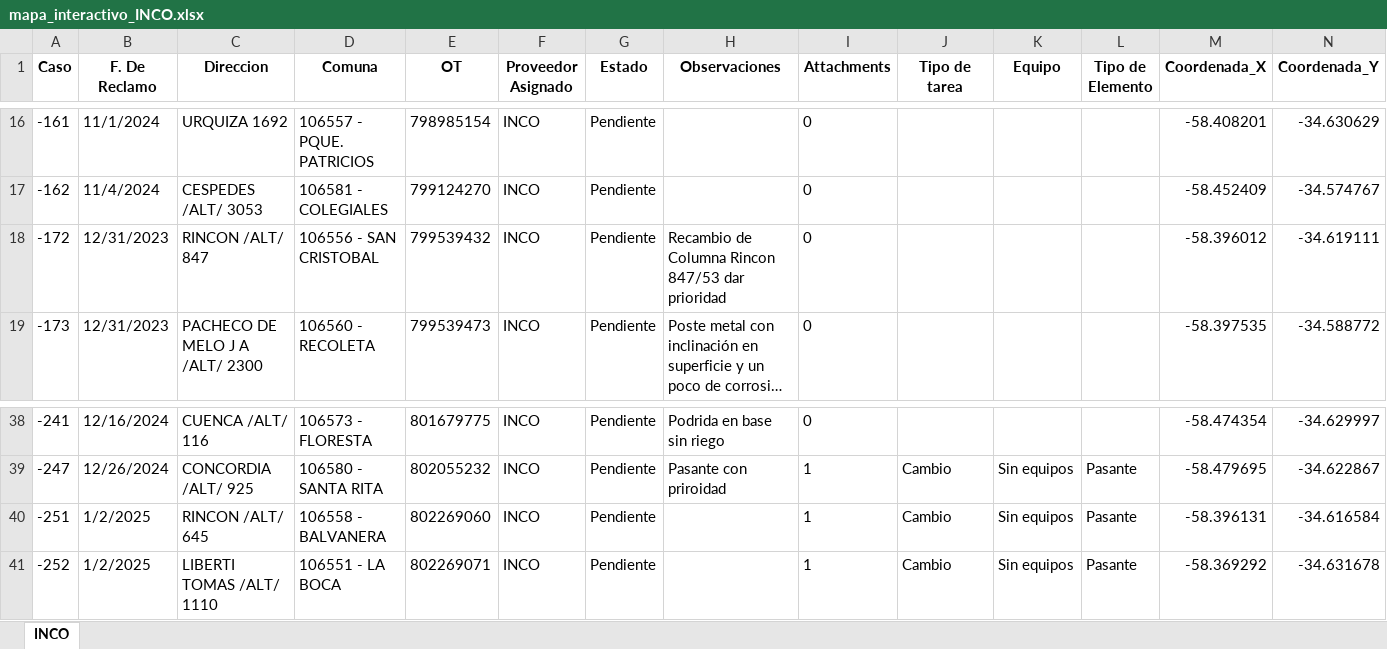
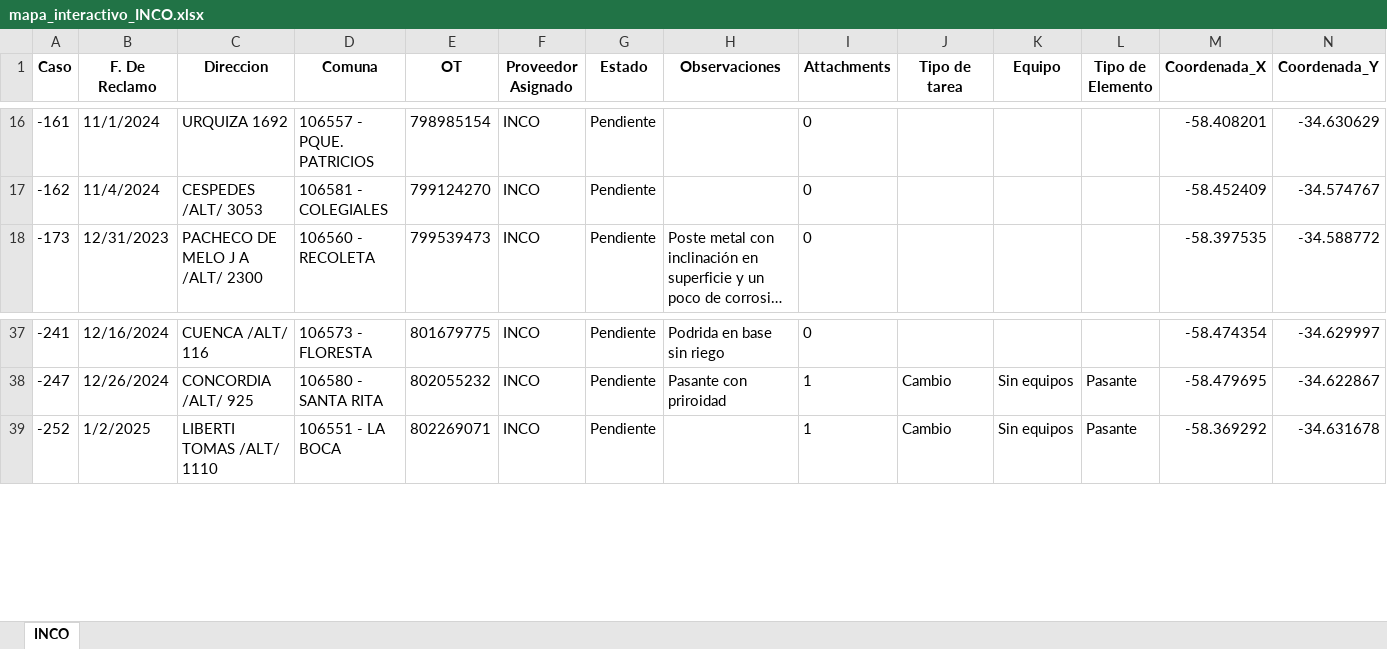
Before and after one commit to riv1matias/mapa_inco, an Excel workbook: mapa_interactivo_INCO.xlsx, sheet INCO, drawn as a sheet; only a part is shown, gaps mark what is left out; long unchanged cells end in …; values as stored, in another font and other column widths than the file's, no borders; the diff names each change by its address in the sheet, - before the commit and + after, or states it on an @@ line.

Commit message:
🔄 Actualización automática del index.html y archivo Excel

```diff
--- a/mapa_interactivo_INCO.xlsx (sheet INCO)
+++ b/mapa_interactivo_INCO.xlsx (sheet INCO)
-row 18: -172 | 12/31/2023 | RINCON /ALT/ 847 | 106556 - SAN CRISTOBAL | 799539432 | INCO | Pendiente | Recambio de Columna Rincon 847/53 dar prioridad | 0 |  |  |  | -58.396012 | -34.619111
-row 40: -251 | 1/2/2025 | RINCON /ALT/ 645 | 106558 - BALVANERA | 802269060 | INCO | Pendiente |  | 1 | Cambio | Sin equipos | Pasante | -58.396131 | -34.616584
```
Also changed, not shown: 1 other file.
